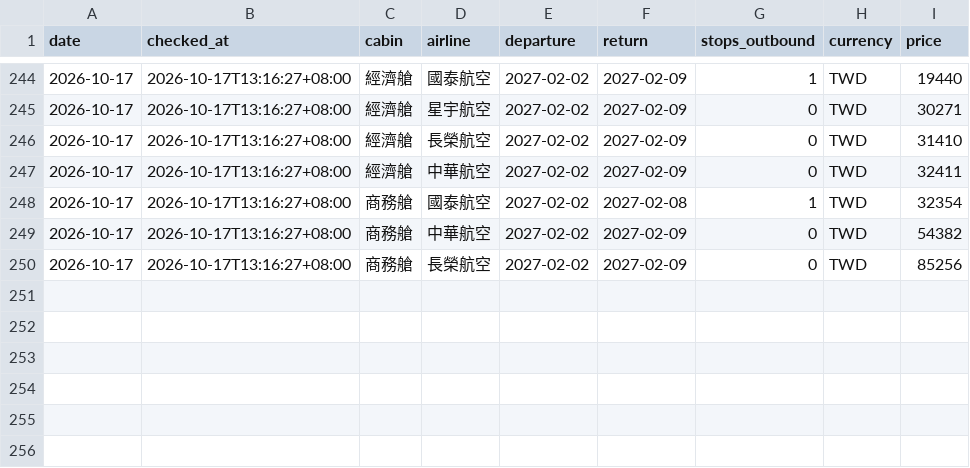
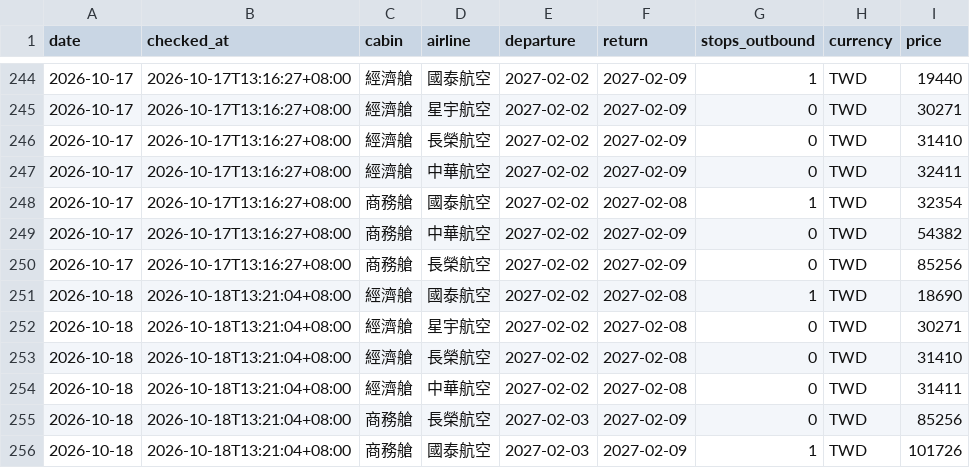
Before and after one commit to anderson030323-crypto/test, a CSV file: data/prices.csv, drawn as a sheet; only a part is shown, gaps mark what is left out.

```diff
--- a/data/prices.csv
+++ b/data/prices.csv
@@ -250 +250,7 @@ date,checked_at,cabin,airline,departure,return,stops_outbound,currency,price
 2026-10-17,2026-10-17T13:16:27+08:00,商務艙,長榮航空,2027-02-02,2027-02-09,0,TWD,85256
+2026-10-18,2026-10-18T13:21:04+08:00,經濟艙,國泰航空,2027-02-02,2027-02-08,1,TWD,18690
+2026-10-18,2026-10-18T13:21:04+08:00,經濟艙,星宇航空,2027-02-02,2027-02-08,0,TWD,30271
+2026-10-18,2026-10-18T13:21:04+08:00,經濟艙,長榮航空,2027-02-02,2027-02-08,0,TWD,31410
+2026-10-18,2026-10-18T13:21:04+08:00,經濟艙,中華航空,2027-02-02,2027-02-08,0,TWD,31411
+2026-10-18,2026-10-18T13:21:04+08:00,商務艙,長榮航空,2027-02-03,2027-02-09,0,TWD,85256
+2026-10-18,2026-10-18T13:21:04+08:00,商務艙,國泰航空,2027-02-03,2027-02-09,1,TWD,101726
```
Also changed, not shown: 2 other files.
